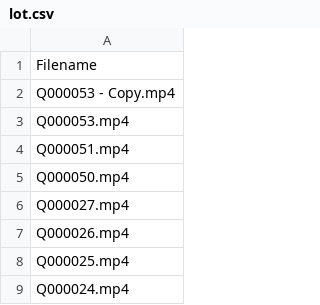
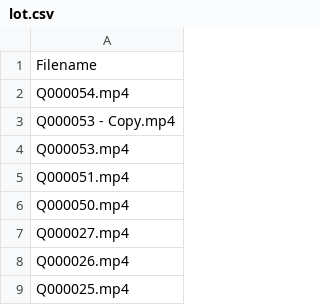
Before and after one commit to MansfieldPlumbing/art4quinn, a CSV file: lot.csv, drawn as a sheet; only a part is shown; the shorter side is filled out with more unchanged rows; the diff names each change by its address in the sheet, - before the commit and + after, or states it on an @@ line.

```diff
--- a/lot.csv
+++ b/lot.csv
+row 2: Q000054.mp4
```
Also changed, not shown: 2 other files.
